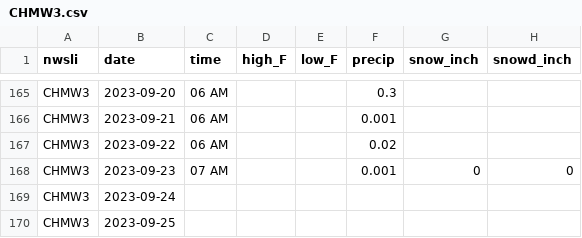
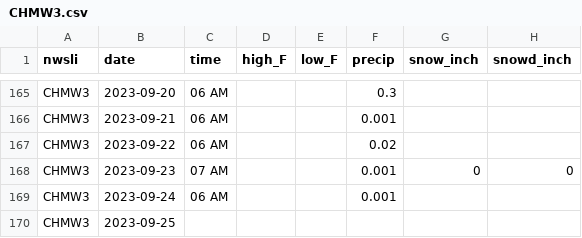
Before and after one commit to acperkins3/GDD-Plots-2023, a CSV file: CHMW3.csv, drawn as a sheet; only a part is shown, gaps mark what is left out.

```diff
--- a/CHMW3.csv
+++ b/CHMW3.csv
@@ -168,3 +168,3 @@ CHMW3,2023-09-22,06 AM,,,0.02,,
 CHMW3,2023-09-23,07 AM,,,0.001,0,0
-CHMW3,2023-09-24,,,,,,
+CHMW3,2023-09-24,06 AM,,,0.001,,
 CHMW3,2023-09-25,,,,,,
```
Also changed, not shown: ARLVisualCrossing.csv, WMARS.csv, 1 other file.
